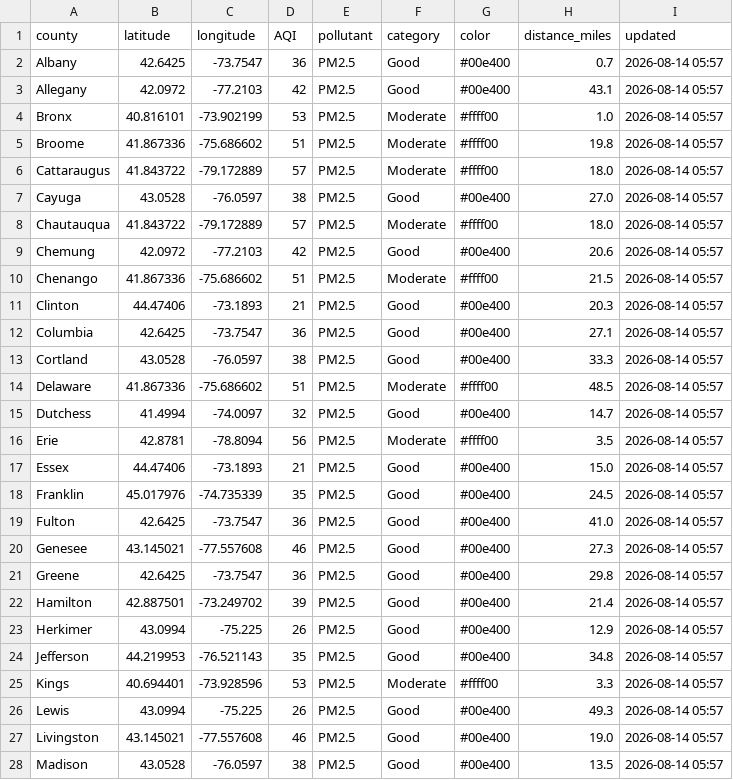
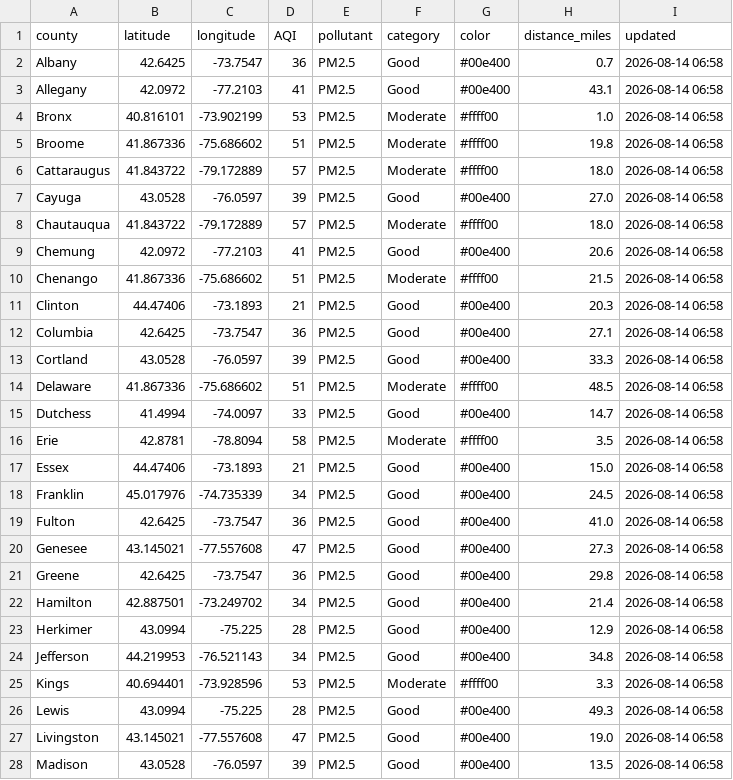
Before and after one commit to somaiyahhafeez/nyc-aqi-map, a CSV file: data.csv, drawn as a sheet; only a part is shown; the diff covers the shown part only.

```diff
--- a/data.csv
+++ b/data.csv
@@ -1,28 +1,28 @@
 county,latitude,longitude,AQI,pollutant,category,color,distance_miles,updated
-Albany,42.6425,-73.7547,36,PM2.5,Good,#00e400,0.7,2026-08-14 05:57
-Allegany,42.0972,-77.2103,42,PM2.5,Good,#00e400,43.1,2026-08-14 05:57
-Bronx,40.816101,-73.902199,53,PM2.5,Moderate,#ffff00,1.0,2026-08-14 05:57
-Broome,41.867336,-75.686602,51,PM2.5,Moderate,#ffff00,19.8,2026-08-14 05:57
-Cattaraugus,41.843722,-79.172889,57,PM2.5,Moderate,#ffff00,18.0,2026-08-14 05:57
-Cayuga,43.0528,-76.0597,38,PM2.5,Good,#00e400,27.0,2026-08-14 05:57
-Chautauqua,41.843722,-79.172889,57,PM2.5,Moderate,#ffff00,18.0,2026-08-14 05:57
-Chemung,42.0972,-77.2103,42,PM2.5,Good,#00e400,20.6,2026-08-14 05:57
-Chenango,41.867336,-75.686602,51,PM2.5,Moderate,#ffff00,21.5,2026-08-14 05:57
-Clinton,44.47406,-73.1893,21,PM2.5,Good,#00e400,20.3,2026-08-14 05:57
-Columbia,42.6425,-73.7547,36,PM2.5,Good,#00e400,27.1,2026-08-14 05:57
-Cortland,43.0528,-76.0597,38,PM2.5,Good,#00e400,33.3,2026-08-14 05:57
-Delaware,41.867336,-75.686602,51,PM2.5,Moderate,#ffff00,48.5,2026-08-14 05:57
-Dutchess,41.4994,-74.0097,32,PM2.5,Good,#00e400,14.7,2026-08-14 05:57
-Erie,42.8781,-78.8094,56,PM2.5,Moderate,#ffff00,3.5,2026-08-14 05:57
-Essex,44.47406,-73.1893,21,PM2.5,Good,#00e400,15.0,2026-08-14 05:57
-Franklin,45.017976,-74.735339,35,PM2.5,Good,#00e400,24.5,2026-08-14 05:57
-Fulton,42.6425,-73.7547,36,PM2.5,Good,#00e400,41.0,2026-08-14 05:57
-Genesee,43.145021,-77.557608,46,PM2.5,Good,#00e400,27.3,2026-08-14 05:57
-Greene,42.6425,-73.7547,36,PM2.5,Good,#00e400,29.8,2026-08-14 05:57
-Hamilton,42.887501,-73.249702,39,PM2.5,Good,#00e400,21.4,2026-08-14 05:57
-Herkimer,43.0994,-75.225,26,PM2.5,Good,#00e400,12.9,2026-08-14 05:57
-Jefferson,44.219953,-76.521143,35,PM2.5,Good,#00e400,34.8,2026-08-14 05:57
-Kings,40.694401,-73.928596,53,PM2.5,Moderate,#ffff00,3.3,2026-08-14 05:57
-Lewis,43.0994,-75.225,26,PM2.5,Good,#00e400,49.3,2026-08-14 05:57
-Livingston,43.145021,-77.557608,46,PM2.5,Good,#00e400,19.0,2026-08-14 05:57
-Madison,43.0528,-76.0597,38,PM2.5,Good,#00e400,13.5,2026-08-14 05:57
+Albany,42.6425,-73.7547,36,PM2.5,Good,#00e400,0.7,2026-08-14 06:58
+Allegany,42.0972,-77.2103,41,PM2.5,Good,#00e400,43.1,2026-08-14 06:58
+Bronx,40.816101,-73.902199,53,PM2.5,Moderate,#ffff00,1.0,2026-08-14 06:58
+Broome,41.867336,-75.686602,51,PM2.5,Moderate,#ffff00,19.8,2026-08-14 06:58
+Cattaraugus,41.843722,-79.172889,57,PM2.5,Moderate,#ffff00,18.0,2026-08-14 06:58
+Cayuga,43.0528,-76.0597,39,PM2.5,Good,#00e400,27.0,2026-08-14 06:58
+Chautauqua,41.843722,-79.172889,57,PM2.5,Moderate,#ffff00,18.0,2026-08-14 06:58
+Chemung,42.0972,-77.2103,41,PM2.5,Good,#00e400,20.6,2026-08-14 06:58
+Chenango,41.867336,-75.686602,51,PM2.5,Moderate,#ffff00,21.5,2026-08-14 06:58
+Clinton,44.47406,-73.1893,21,PM2.5,Good,#00e400,20.3,2026-08-14 06:58
+Columbia,42.6425,-73.7547,36,PM2.5,Good,#00e400,27.1,2026-08-14 06:58
+Cortland,43.0528,-76.0597,39,PM2.5,Good,#00e400,33.3,2026-08-14 06:58
+Delaware,41.867336,-75.686602,51,PM2.5,Moderate,#ffff00,48.5,2026-08-14 06:58
+Dutchess,41.4994,-74.0097,33,PM2.5,Good,#00e400,14.7,2026-08-14 06:58
+Erie,42.8781,-78.8094,58,PM2.5,Moderate,#ffff00,3.5,2026-08-14 06:58
+Essex,44.47406,-73.1893,21,PM2.5,Good,#00e400,15.0,2026-08-14 06:58
+Franklin,45.017976,-74.735339,34,PM2.5,Good,#00e400,24.5,2026-08-14 06:58
+Fulton,42.6425,-73.7547,36,PM2.5,Good,#00e400,41.0,2026-08-14 06:58
+Genesee,43.145021,-77.557608,47,PM2.5,Good,#00e400,27.3,2026-08-14 06:58
+Greene,42.6425,-73.7547,36,PM2.5,Good,#00e400,29.8,2026-08-14 06:58
+Hamilton,42.887501,-73.249702,34,PM2.5,Good,#00e400,21.4,2026-08-14 06:58
+Herkimer,43.0994,-75.225,28,PM2.5,Good,#00e400,12.9,2026-08-14 06:58
+Jefferson,44.219953,-76.521143,34,PM2.5,Good,#00e400,34.8,2026-08-14 06:58
+Kings,40.694401,-73.928596,53,PM2.5,Moderate,#ffff00,3.3,2026-08-14 06:58
+Lewis,43.0994,-75.225,28,PM2.5,Good,#00e400,49.3,2026-08-14 06:58
+Livingston,43.145021,-77.557608,47,PM2.5,Good,#00e400,19.0,2026-08-14 06:58
+Madison,43.0528,-76.0597,39,PM2.5,Good,#00e400,13.5,2026-08-14 06:58
```
Also changed, not shown: 59 edited cells elsewhere in this file, nyc_data.csv.
